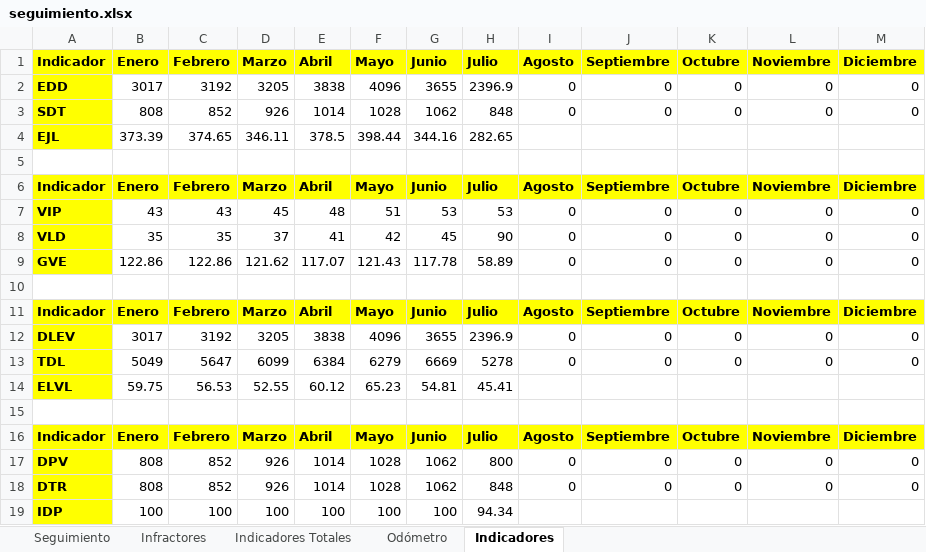
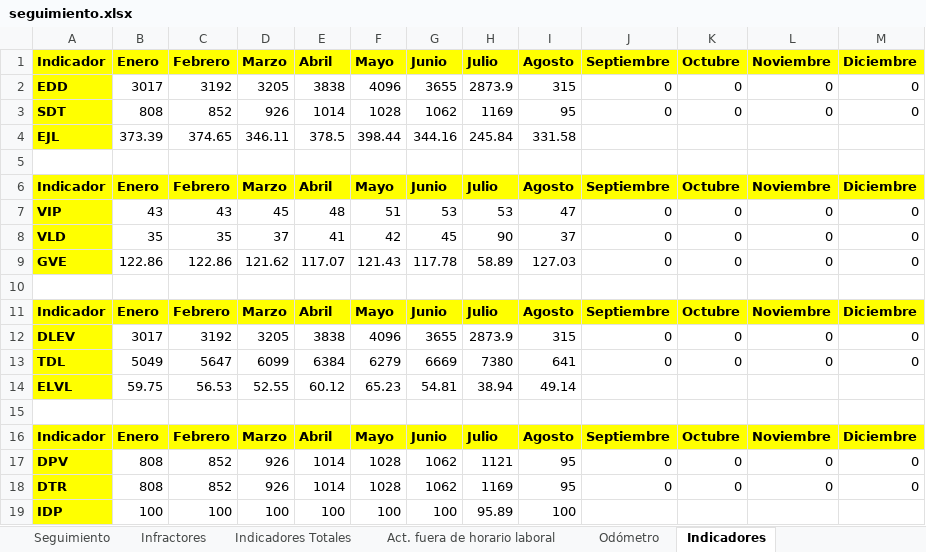
Before and after one commit to SGI-ManuelPico/informesVehiculares, an Excel workbook: output/seguimiento.xlsx, sheet Indicadores, drawn as a sheet; values as stored, in another font and other column widths than the file's, no borders; the diff names each change by its address in the sheet, - before the commit and + after, or states it on an @@ line.

```diff
--- a/output/seguimiento.xlsx (sheet Indicadores)
+++ b/output/seguimiento.xlsx (sheet Indicadores)
+sheet tab: Act. fuera de horario laboral
-H2 (Julio): 2396.9
+H2 (Julio): 2873.9
-I2 (Agosto): 0
+I2 (Agosto): 315
-H3 (Julio): 848
+H3 (Julio): 1169
-I3 (Agosto): 0
+I3 (Agosto): 95
-H4 (Julio): 282.65
+H4 (Julio): 245.84
-I4 (Agosto): (empty)
+I4 (Agosto): 331.58
-I7 (Agosto): 0
+I7 (Agosto): 47
-I8 (Agosto): 0
+I8 (Agosto): 37
-I9 (Agosto): 0
+I9 (Agosto): 127.03
-H12 (Julio): 2396.9
+H12 (Julio): 2873.9
-I12 (Agosto): 0
+I12 (Agosto): 315
-H13 (Julio): 5278
+H13 (Julio): 7380
-I13 (Agosto): 0
+I13 (Agosto): 641
-H14 (Julio): 45.41
+H14 (Julio): 38.94
-I14 (Agosto): (empty)
+I14 (Agosto): 49.14
-H17 (Julio): 800
+H17 (Julio): 1121
-I17:I18 (Agosto): 0
+I17:I18 (Agosto): 95
-H18 (Julio): 848
+H18 (Julio): 1169
-H19 (Julio): 94.34
+H19 (Julio): 95.89
-I19 (Agosto): (empty)
+I19 (Agosto): 100
```
Also changed, not shown: sheet Infractores, sheet Seguimiento, sheet Odómetro, sheet Indicadores Totales, 1 other file.
